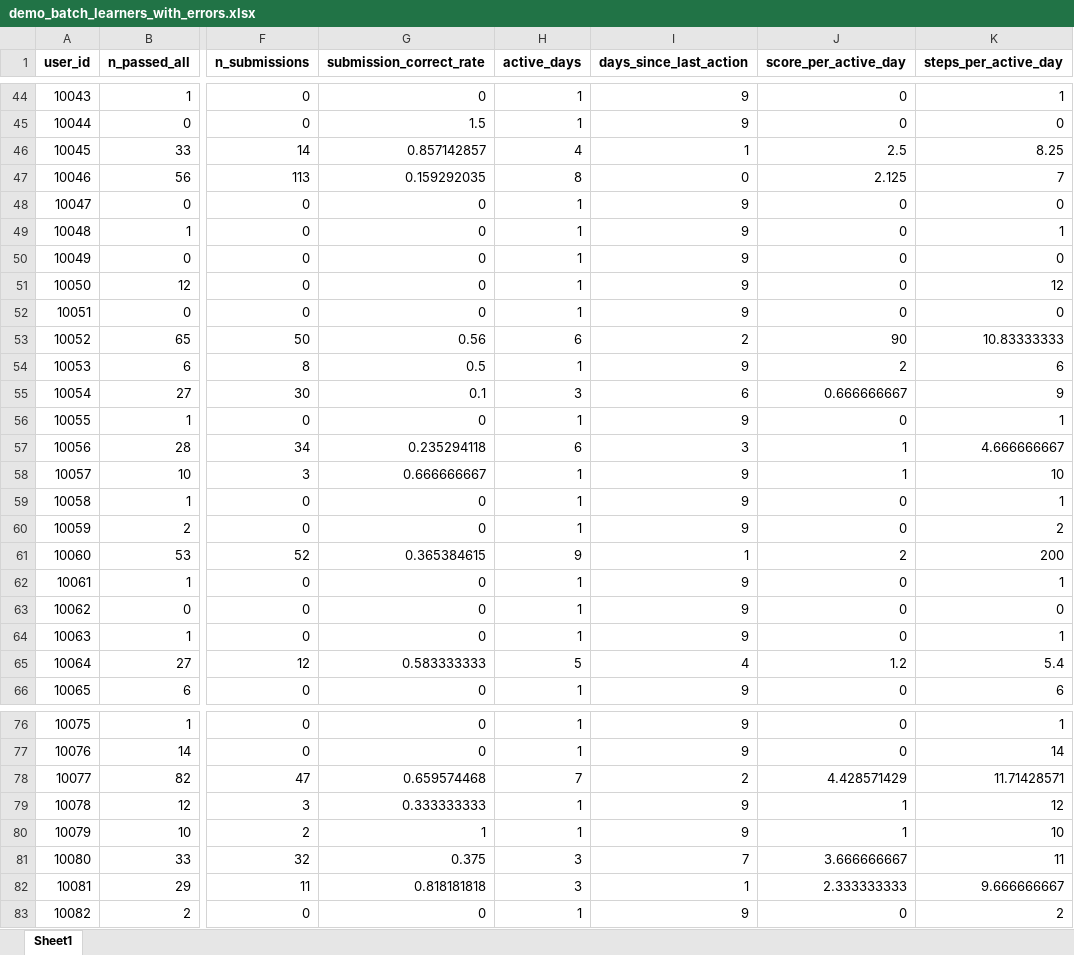
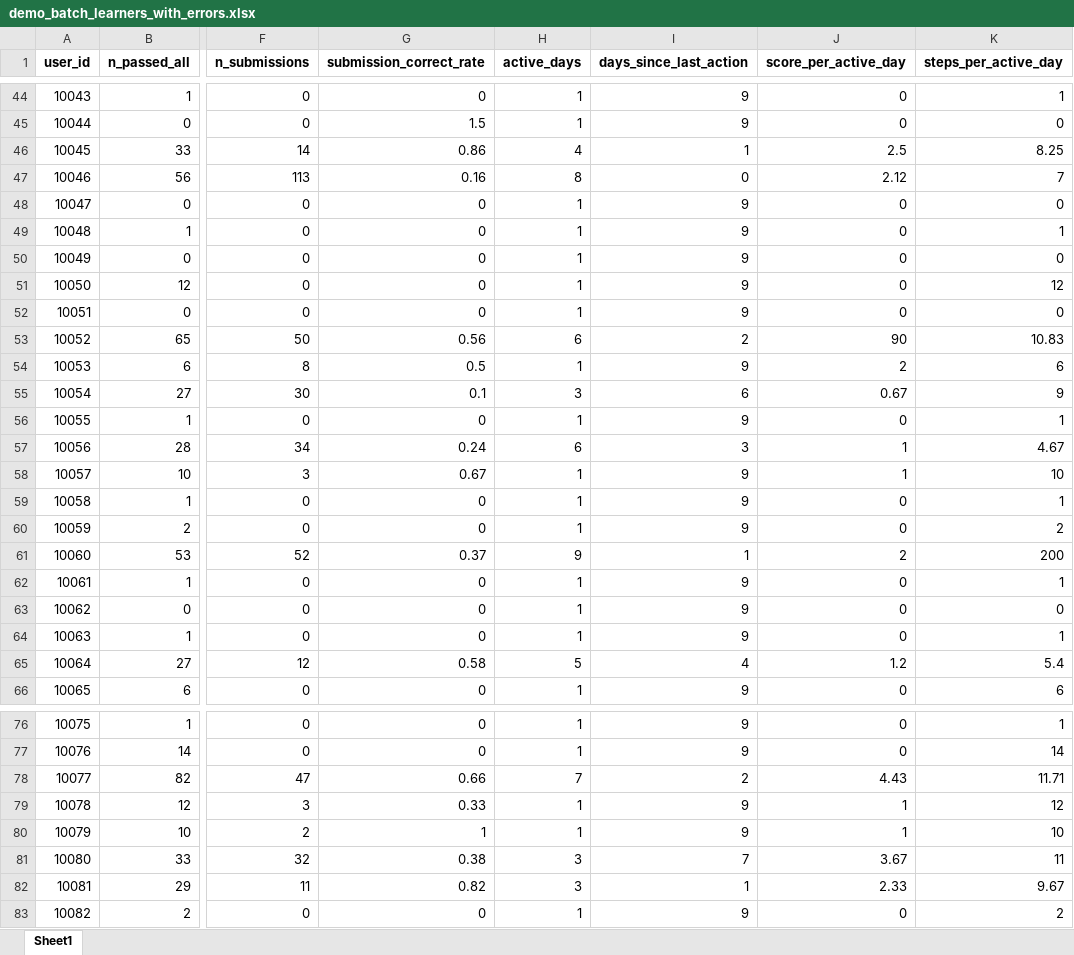
Before and after one commit to Safonovanastya87/stepik-product-analytics-completion-risk-ml, an Excel workbook: data/demo_batch_learners_with_errors.xlsx, sheet Sheet1, drawn as a sheet; only a part is shown, gaps mark what is left out; values as stored, in another font and other column widths than the file's, no borders; the diff covers the shown part only; the diff names each change by its address in the sheet, - before the commit and + after, or states it on an @@ line.

```diff
--- a/data/demo_batch_learners_with_errors.xlsx (sheet Sheet1)
+++ b/data/demo_batch_learners_with_errors.xlsx (sheet Sheet1)
-G46 (submission_correct_rate): 0.857142857
+G46 (submission_correct_rate): 0.86
-G47 (submission_correct_rate): 0.159292035
+G47 (submission_correct_rate): 0.16
-J47 (score_per_active_day): 2.125
+J47 (score_per_active_day): 2.12
-K53 (steps_per_active_day): 10.83333333
+K53 (steps_per_active_day): 10.83
-J55 (score_per_active_day): 0.666666667
+J55 (score_per_active_day): 0.67
-G57 (submission_correct_rate): 0.235294118
+G57 (submission_correct_rate): 0.24
-K57 (steps_per_active_day): 4.666666667
+K57 (steps_per_active_day): 4.67
-G58 (submission_correct_rate): 0.666666667
+G58 (submission_correct_rate): 0.67
-G61 (submission_correct_rate): 0.365384615
+G61 (submission_correct_rate): 0.37
-G65 (submission_correct_rate): 0.583333333
+G65 (submission_correct_rate): 0.58
-G78 (submission_correct_rate): 0.659574468
+G78 (submission_correct_rate): 0.66
-J78 (score_per_active_day): 4.428571429
+J78 (score_per_active_day): 4.43
-K78 (steps_per_active_day): 11.71428571
+K78 (steps_per_active_day): 11.71
-G79 (submission_correct_rate): 0.333333333
+G79 (submission_correct_rate): 0.33
-G81 (submission_correct_rate): 0.375
+G81 (submission_correct_rate): 0.38
-J81 (score_per_active_day): 3.666666667
+J81 (score_per_active_day): 3.67
-G82 (submission_correct_rate): 0.818181818
+G82 (submission_correct_rate): 0.82
-J82 (score_per_active_day): 2.333333333
+J82 (score_per_active_day): 2.33
-K82 (steps_per_active_day): 9.666666667
+K82 (steps_per_active_day): 9.67
```
Also changed, not shown: 29 edited cells elsewhere in this sheet.
